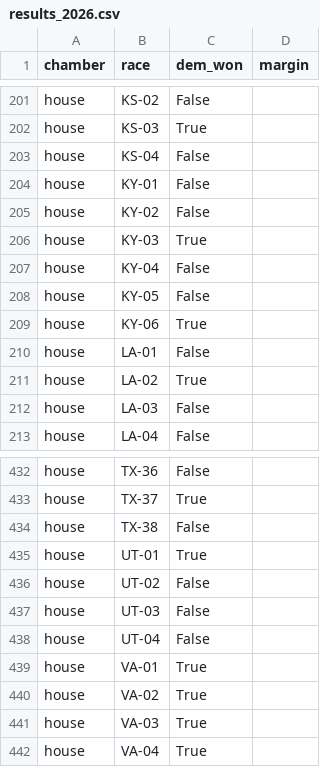
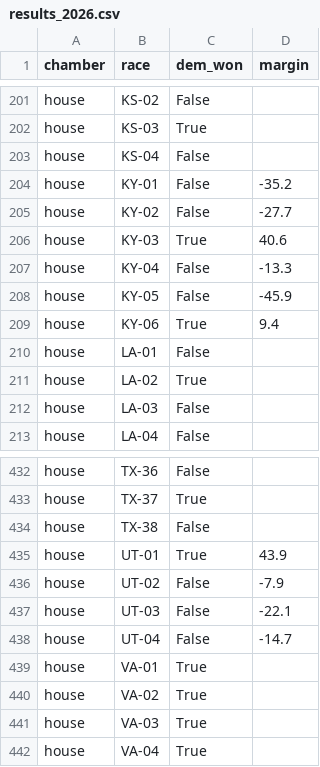
Before and after one commit to M3RK888/PolTracker, a CSV file: data/results_2026.csv, drawn as a sheet; only a part is shown, gaps mark what is left out.

```diff
--- a/data/results_2026.csv
+++ b/data/results_2026.csv
@@ -203,8 +203,8 @@ house,KS-03,True,
 house,KS-04,False,
-house,KY-01,False,
-house,KY-02,False,
-house,KY-03,True,
-house,KY-04,False,
-house,KY-05,False,
-house,KY-06,True,
+house,KY-01,False,-35.2
+house,KY-02,False,-27.7
+house,KY-03,True,40.6
+house,KY-04,False,-13.3
+house,KY-05,False,-45.9
+house,KY-06,True,9.4
 house,LA-01,False,
@@ -434,6 +434,6 @@ house,TX-37,True,
 house,TX-38,False,
-house,UT-01,True,
-house,UT-02,False,
-house,UT-03,False,
-house,UT-04,False,
+house,UT-01,True,43.9
+house,UT-02,False,-7.9
+house,UT-03,False,-22.1
+house,UT-04,False,-14.7
 house,VA-01,True,
```
Also changed, not shown: 6 other files.
